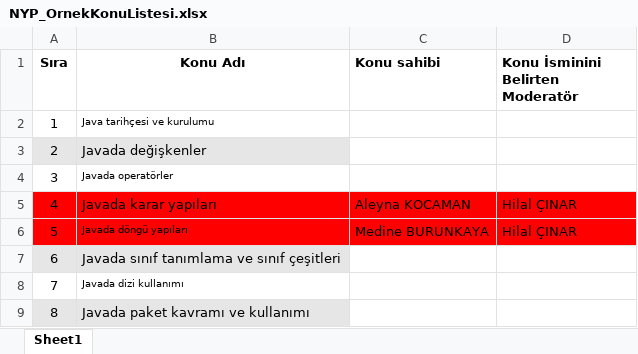
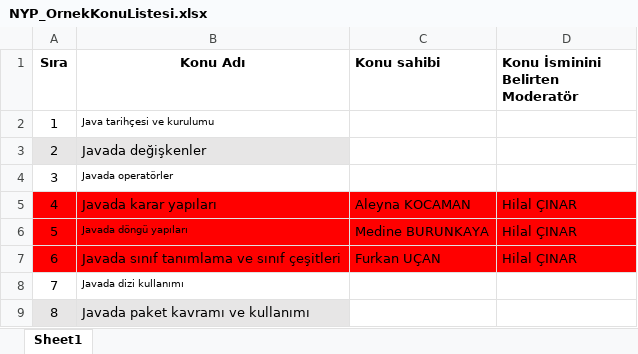
Before and after one commit to Bilgisayar-Muhendisligi-Dersleri/videoHazirlama, an Excel workbook: NYP_OrnekKonuListesi.xlsx, sheet Sheet1, drawn as a sheet; only a part is shown; values as stored, in another font and other column widths than the file's, no borders; the diff names each change by its address in the sheet, - before the commit and + after, or states it on an @@ line.

Commit message:
Update NYP_OrnekKonuListesi.xlsx

```diff
--- a/NYP_OrnekKonuListesi.xlsx (sheet Sheet1)
+++ b/NYP_OrnekKonuListesi.xlsx (sheet Sheet1)
-A7:B7 fill: #E7E6E6
+A7:B7 fill: #FF0000
-C7 (Konu sahibi): (empty)
+C7 (Konu sahibi): Furkan UÇAN
-C7:D7 fill: none
+C7:D7 fill: #FF0000
-D7 (Konu İsminini Belirten Moderatör): (empty)
+D7 (Konu İsminini Belirten Moderatör): Hilal ÇINAR
```
